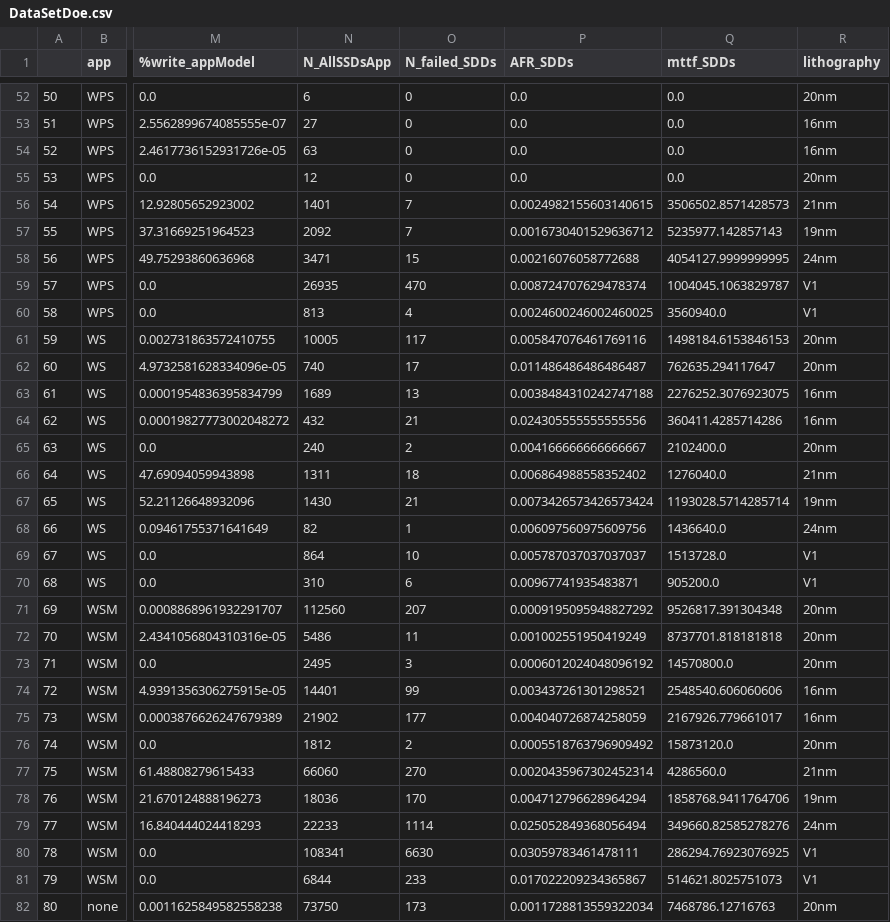
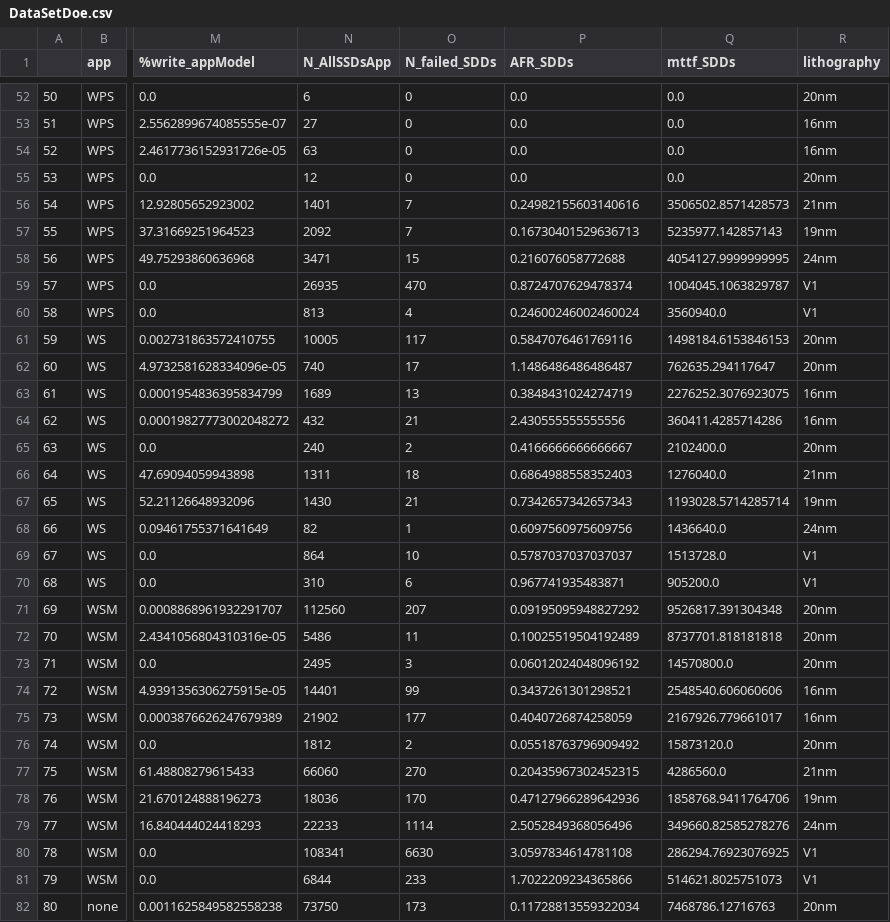
Before and after one commit to EricBorba/StorageFailurePredictor, a CSV file: DataSetDoe.csv, drawn as a sheet; only a part is shown, gaps mark what is left out; the diff covers the shown part only; the diff names each change by its address in the sheet, - before the commit and + after, or states it on an @@ line.

```diff
--- a/DataSetDoe.csv
+++ b/DataSetDoe.csv
-P56 (AFR_SDDs): 0.0024982155603140615
+P56 (AFR_SDDs): 0.24982155603140616
-P57 (AFR_SDDs): 0.0016730401529636712
+P57 (AFR_SDDs): 0.16730401529636713
-P58 (AFR_SDDs): 0.00216076058772688
+P58 (AFR_SDDs): 0.216076058772688
-P59 (AFR_SDDs): 0.008724707629478374
+P59 (AFR_SDDs): 0.8724707629478374
-P60 (AFR_SDDs): 0.0024600246002460025
+P60 (AFR_SDDs): 0.24600246002460024
-P61 (AFR_SDDs): 0.005847076461769116
+P61 (AFR_SDDs): 0.5847076461769116
-P62 (AFR_SDDs): 0.011486486486486487
+P62 (AFR_SDDs): 1.1486486486486487
-P63 (AFR_SDDs): 0.0038484310242747188
+P63 (AFR_SDDs): 0.3848431024274719
-P64 (AFR_SDDs): 0.024305555555555556
+P64 (AFR_SDDs): 2.430555555555556
-P65 (AFR_SDDs): 0.004166666666666667
+P65 (AFR_SDDs): 0.4166666666666667
-P66 (AFR_SDDs): 0.006864988558352402
+P66 (AFR_SDDs): 0.6864988558352403
-P67 (AFR_SDDs): 0.0073426573426573424
+P67 (AFR_SDDs): 0.7342657342657343
-P68 (AFR_SDDs): 0.006097560975609756
+P68 (AFR_SDDs): 0.6097560975609756
-P69 (AFR_SDDs): 0.005787037037037037
+P69 (AFR_SDDs): 0.5787037037037037
-P70 (AFR_SDDs): 0.00967741935483871
+P70 (AFR_SDDs): 0.967741935483871
-P71 (AFR_SDDs): 0.0009195095948827292
+P71 (AFR_SDDs): 0.09195095948827292
-P72 (AFR_SDDs): 0.001002551950419249
+P72 (AFR_SDDs): 0.10025519504192489
-P73 (AFR_SDDs): 0.0006012024048096192
+P73 (AFR_SDDs): 0.06012024048096192
-P74 (AFR_SDDs): 0.003437261301298521
+P74 (AFR_SDDs): 0.3437261301298521
-P75 (AFR_SDDs): 0.004040726874258059
+P75 (AFR_SDDs): 0.4040726874258059
-P76 (AFR_SDDs): 0.0005518763796909492
+P76 (AFR_SDDs): 0.05518763796909492
-P77 (AFR_SDDs): 0.0020435967302452314
+P77 (AFR_SDDs): 0.20435967302452315
-P78 (AFR_SDDs): 0.004712796628964294
+P78 (AFR_SDDs): 0.47127966289642936
-P79 (AFR_SDDs): 0.025052849368056494
+P79 (AFR_SDDs): 2.5052849368056496
-P80 (AFR_SDDs): 0.03059783461478111
+P80 (AFR_SDDs): 3.0597834614781108
-P81 (AFR_SDDs): 0.017022209234365867
+P81 (AFR_SDDs): 1.7022209234365866
-P82 (AFR_SDDs): 0.0011728813559322034
+P82 (AFR_SDDs): 0.11728813559322034
```
Also changed, not shown: 51 edited cells elsewhere in this file, 1 other file.
